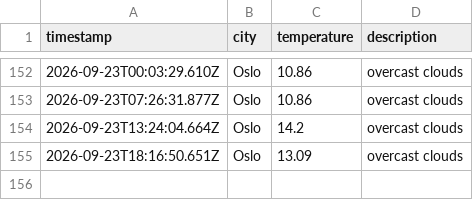
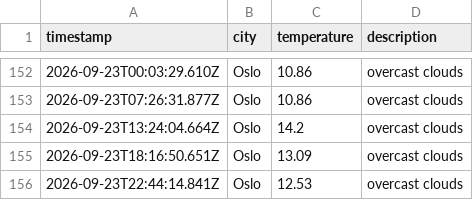
Before and after one commit to moniafavaro/weather_data_ops, a CSV file: data/weather_log.csv, drawn as a sheet; only a part is shown, gaps mark what is left out.

```diff
--- a/data/weather_log.csv
+++ b/data/weather_log.csv
@@ -155 +155,2 @@ timestamp,city,temperature,description
 2026-09-23T18:16:50.651Z,Oslo,13.09,overcast clouds
+2026-09-23T22:44:14.841Z,Oslo,12.53,overcast clouds
```
Also changed, not shown: 1 other file.
